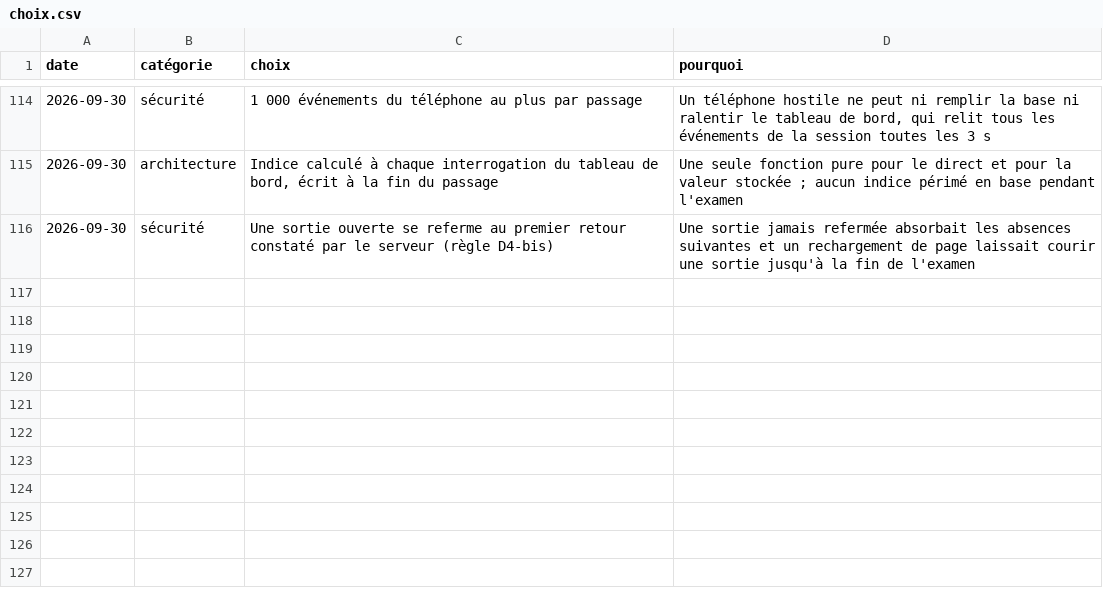
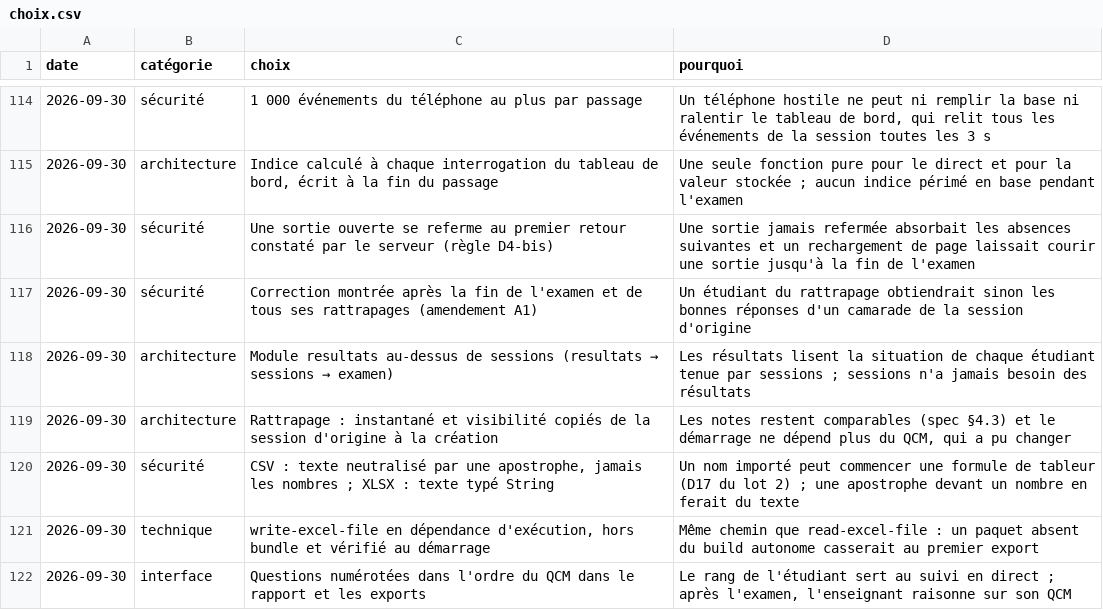
Before and after one commit to a8naaijetvi2lunk/carreau, a CSV file: docs/choix.csv, drawn as a sheet; only a part is shown, gaps mark what is left out.

Commit message:
docs(resultats): documenter le lot 7 et ses captures
Contexte : lot 7, tâche 9. Le README suit chaque lot, captures réelles comprises (règle du projet).
Changements :
- README : aperçu des résultats, du rapport et de la correction sur téléphone ; étudiant, enseignant (résultats, rattrapage), principes, architecture, sécurité, organisation du code, feuille de route (lot 7 livré) ;
- captures régénérées par npm run captures, dont resultats.png, rapport.png et correction-telephone.png ;
- docs : mémoire du projet, journal des modifications, choix techniques du lot.
Vérification : npm run build, npm run captures, lint, format.

```diff
--- a/docs/choix.csv
+++ b/docs/choix.csv
@@ -116 +116,7 @@ date,catégorie,choix,pourquoi
 2026-09-30,sécurité,"Une sortie ouverte se referme au premier retour constaté par le serveur (règle D4-bis)","Une sortie jamais refermée absorbait les absences suivantes et un rechargement de page laissait courir une sortie jusqu'à la fin de l'examen"
+2026-09-30,sécurité,"Correction montrée après la fin de l'examen et de tous ses rattrapages (amendement A1)","Un étudiant du rattrapage obtiendrait sinon les bonnes réponses d'un camarade de la session d'origine"
+2026-09-30,architecture,"Module resultats au-dessus de sessions (resultats → sessions → examen)","Les résultats lisent la situation de chaque étudiant tenue par sessions ; sessions n'a jamais besoin des résultats"
+2026-09-30,architecture,"Rattrapage : instantané et visibilité copiés de la session d'origine à la création","Les notes restent comparables (spec §4.3) et le démarrage ne dépend plus du QCM, qui a pu changer"
+2026-09-30,sécurité,"CSV : texte neutralisé par une apostrophe, jamais les nombres ; XLSX : texte typé String","Un nom importé peut commencer une formule de tableur (D17 du lot 2) ; une apostrophe devant un nombre en ferait du texte"
+2026-09-30,technique,"write-excel-file en dépendance d'exécution, hors bundle et vérifié au démarrage","Même chemin que read-excel-file : un paquet absent du build autonome casserait au premier export"
+2026-09-30,interface,"Questions numérotées dans l'ordre du QCM dans le rapport et les exports","Le rang de l'étudiant sert au suivi en direct ; après l'examen, l'enseignant raisonne sur son QCM"
```
Also changed, not shown: 17 other files.
